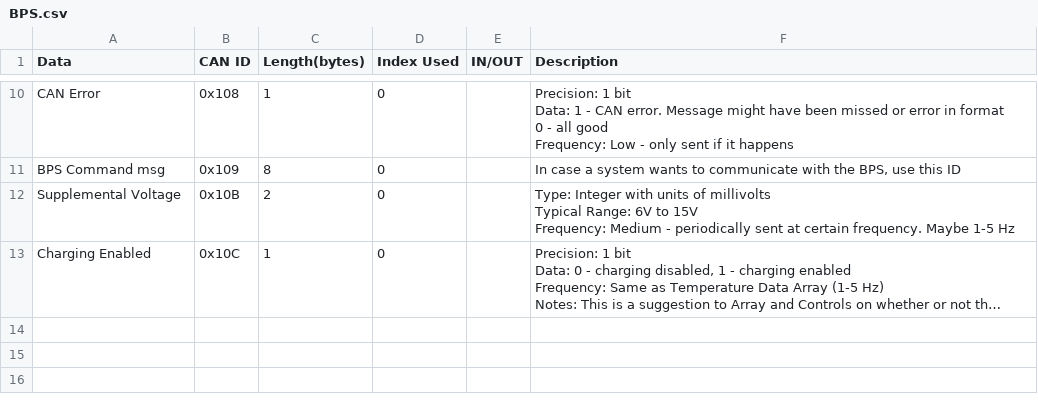
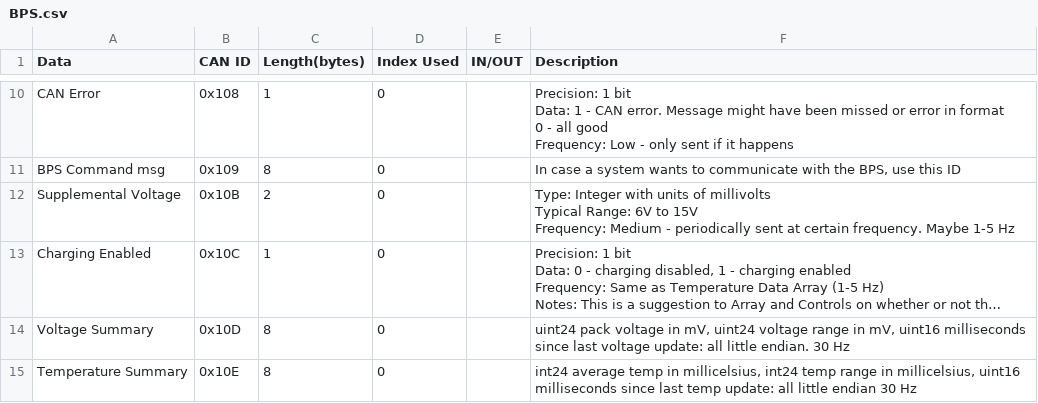
Before and after one commit to lhr-solar/Embedded-Sharepoint, a CSV file: Scripts/CAN/BPS.csv, drawn as a sheet; only a part is shown, gaps mark what is left out; long unchanged cells end in …; the diff names each change by its address in the sheet, - before the commit and + after, or states it on an @@ line.

Commit message:
New temp and voltage summary CAN IDs (#61)

```diff
--- a/Scripts/CAN/BPS.csv
+++ b/Scripts/CAN/BPS.csv
+row 14: Voltage Summary | 0x10D | 8 | 0 |  | uint24 pack voltage in mV, uint24 voltage range in mV, uint16 milliseconds since last voltage update: all little endian. 30 Hz
+row 15: Temperature Summary | 0x10E | 8 | 0 |  | int24 average temp in millicelsius, int24 temp range in millicelsius, uint16 milliseconds since last temp update: all little endian 30 Hz
```
